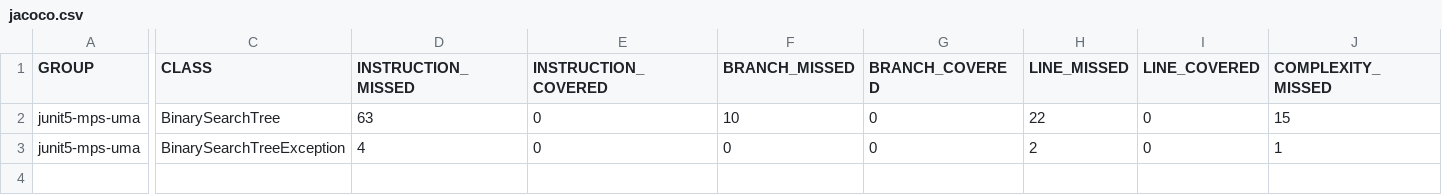
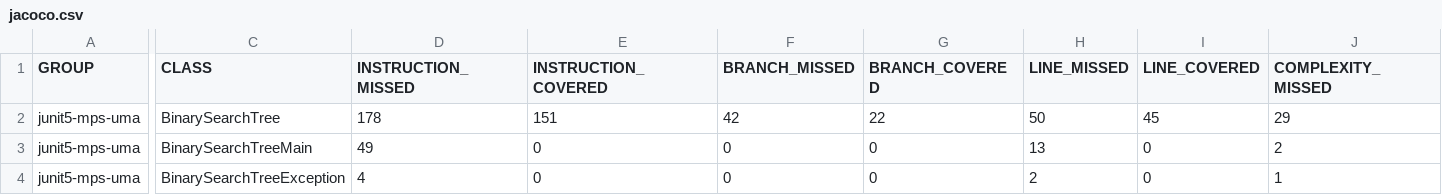
Before and after one commit to GuilleSanzNieto/Practica2Mantenimiento, a CSV file: target/site/jacoco/jacoco.csv, drawn as a sheet; only a part is shown, gaps mark what is left out; rows hold the shown columns only; the diff covers the shown part only; the diff names each change by its address in the sheet, - before the commit and + after, or states it on an @@ line.

```diff
--- a/target/site/jacoco/jacoco.csv
+++ b/target/site/jacoco/jacoco.csv
-D2 (INSTRUCTION_MISSED): 63
+D2 (INSTRUCTION_MISSED): 178
-E2 (INSTRUCTION_COVERED): 0
+E2 (INSTRUCTION_COVERED): 151
-F2 (BRANCH_MISSED): 10
+F2 (BRANCH_MISSED): 42
-G2 (BRANCH_COVERED): 0
+G2 (BRANCH_COVERED): 22
-H2 (LINE_MISSED): 22
+H2 (LINE_MISSED): 50
-I2 (LINE_COVERED): 0
+I2 (LINE_COVERED): 45
-J2 (COMPLEXITY_MISSED): 15
+J2 (COMPLEXITY_MISSED): 29
+row 3: junit5-mps-uma | BinarySearchTreeMain | 49 | 0 | 0 | 0 | 13 | 0 | 2
```
Also changed, not shown: 3 edited cells elsewhere in this file, 21 other files.
